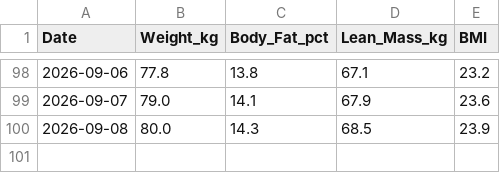
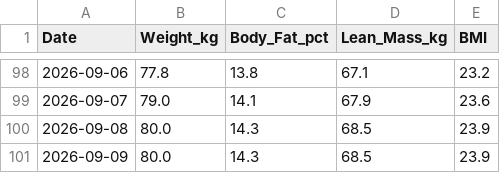
Before and after one commit to ayrtonxandre/agy, a CSV file: apple_body_composition.csv, drawn as a sheet; only a part is shown, gaps mark what is left out.

```diff
--- a/apple_body_composition.csv
+++ b/apple_body_composition.csv
@@ -100 +100,2 @@ Date,Weight_kg,Body_Fat_pct,Lean_Mass_kg,BMI
 2026-09-08,80.0,14.3,68.5,23.9
+2026-09-09,80.0,14.3,68.5,23.9
```
Also changed, not shown: apple_daily_activity.csv, apple_mobility_biomechanics.csv, 5 other files.
